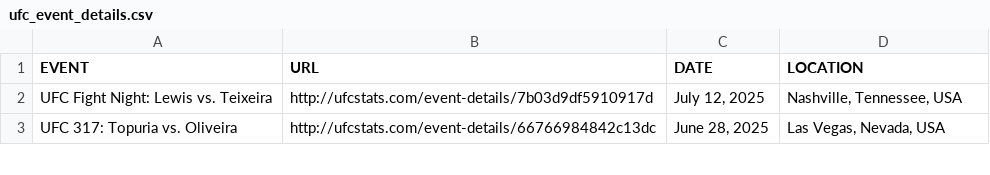
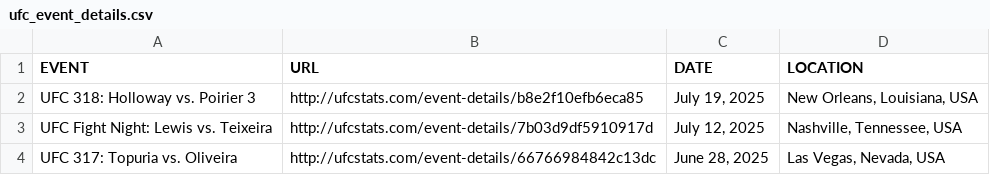
Before and after one commit to Greco1899/scrape_ufc_stats, a CSV file: ufc_event_details.csv, drawn as a sheet; only a part is shown; the diff names each change by its address in the sheet, - before the commit and + after, or states it on an @@ line.

```diff
--- a/ufc_event_details.csv
+++ b/ufc_event_details.csv
+row 2: UFC 318: Holloway vs. Poirier 3 | http://ufcstats.com/event-details/b8e2f10efb6eca85 | July 19, 2025 | New Orleans, Louisiana, USA
```
Also changed, not shown: ufc_fight_details.csv, 1 other file.
